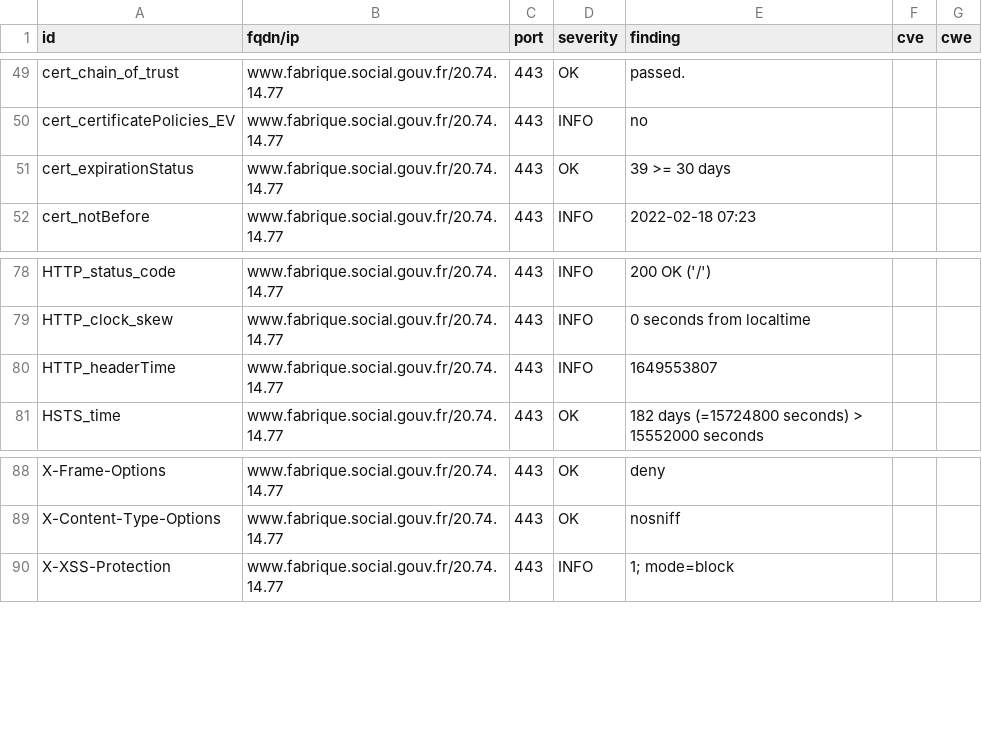
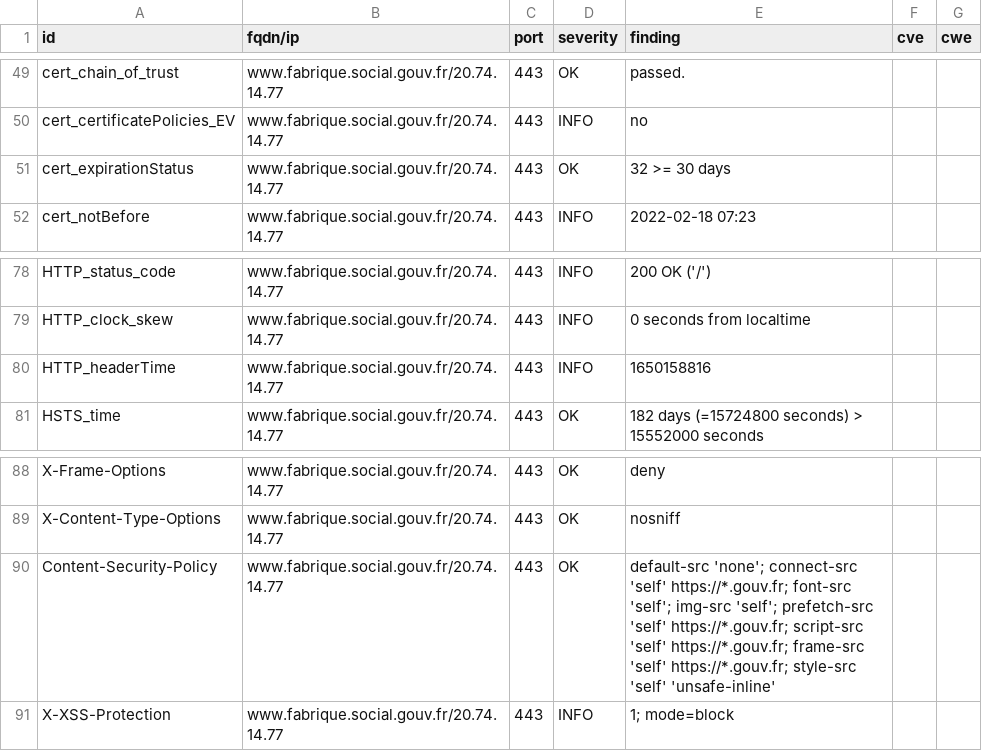
Before and after one commit to LucPIERREDITMERY/dashlordTest, a CSV file: results/aHR0cHM6Ly93d3cuZmFicmlxdWUuc29jaWFsLmdvdXYuZnI=/testssl.csv, drawn as a sheet; only a part is shown, gaps mark what is left out.

Commit message:
update: https://www.fabrique.social.gouv.fr

```diff
--- a/results/aHR0cHM6Ly93d3cuZmFicmlxdWUuc29jaWFsLmdvdXYuZnI=/testssl.csv
+++ b/results/aHR0cHM6Ly93d3cuZmFicmlxdWUuc29jaWFsLmdvdXYuZnI=/testssl.csv
@@ -50,3 +50,3 @@
 "cert_certificatePolicies_EV","www.fabrique.social.gouv.fr/20.74.14.77","443","INFO","no","",""
-"cert_expirationStatus","www.fabrique.social.gouv.fr/20.74.14.77","443","OK","39 >= 30 days","",""
+"cert_expirationStatus","www.fabrique.social.gouv.fr/20.74.14.77","443","OK","32 >= 30 days","",""
 "cert_notBefore","www.fabrique.social.gouv.fr/20.74.14.77","443","INFO","2022-02-18 07:23","",""
@@ -79,3 +79,3 @@
 "HTTP_clock_skew","www.fabrique.social.gouv.fr/20.74.14.77","443","INFO","0 seconds from localtime","",""
-"HTTP_headerTime","www.fabrique.social.gouv.fr/20.74.14.77","443","INFO","1649553807","",""
+"HTTP_headerTime","www.fabrique.social.gouv.fr/20.74.14.77","443","INFO","1650158816","",""
 "HSTS_time","www.fabrique.social.gouv.fr/20.74.14.77","443","OK","182 days (=15724800 seconds) > 15552000 seconds","",""
@@ -89,2 +89,3 @@
 "X-Content-Type-Options","www.fabrique.social.gouv.fr/20.74.14.77","443","OK","nosniff","",""
+"Content-Security-Policy","www.fabrique.social.gouv.fr/20.74.14.77","443","OK","default-src 'none'; connect-src 'self' https://*.gouv.fr; font-src 'self'; img-src 'self'; prefetch-src 'self' https://*.gouv.fr; script-src 'self' https://*.gouv.fr; frame-src 'self' https://*.gouv.fr; style-src 'self' 'unsafe-inline'","",""
 "X-XSS-Protection","www.fabrique.social.gouv.fr/20.74.14.77","443","INFO","1; mode=block","",""
```
Also changed, not shown: 16 other files.
